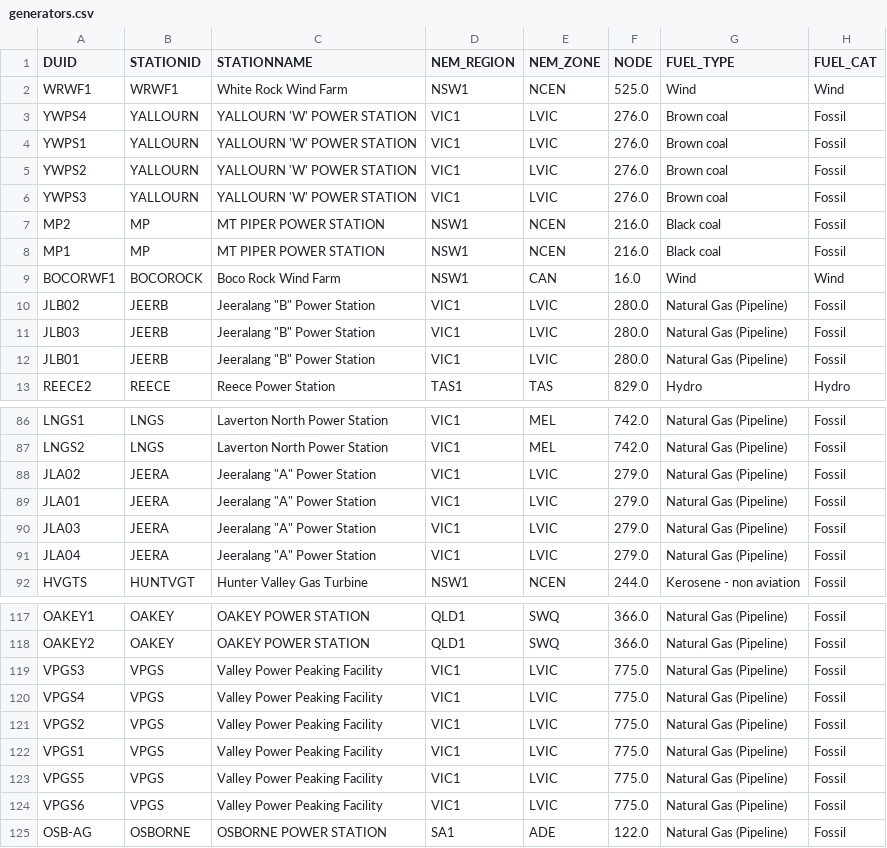
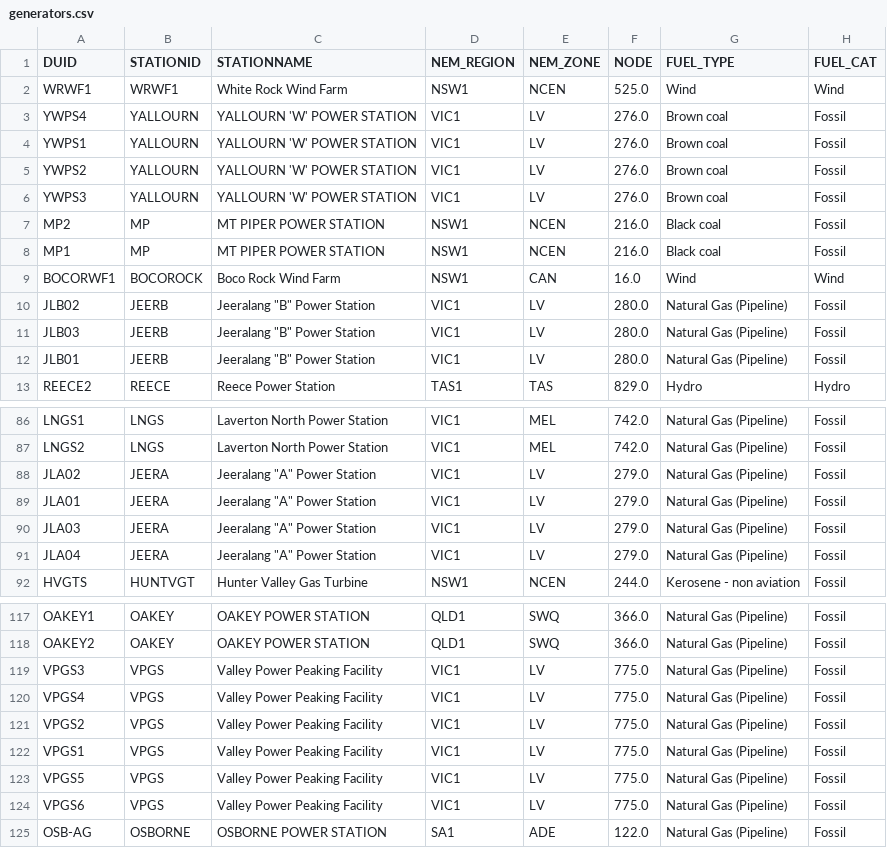
Before and after one commit to akxen/egrimod-nem-dataset, a CSV file: generators/generators.csv, drawn as a sheet; only a part is shown, gaps mark what is left out; the diff covers the shown part only; the diff names each change by its address in the sheet, - before the commit and + after, or states it on an @@ line.

```diff
--- a/generators/generators.csv
+++ b/generators/generators.csv
-E3:E6 (NEM_ZONE): LVIC
+E3:E6 (NEM_ZONE): LV
-E10:E12 (NEM_ZONE): LVIC
+E10:E12 (NEM_ZONE): LV
-E88:E91 (NEM_ZONE): LVIC
+E88:E91 (NEM_ZONE): LV
-E119:E124 (NEM_ZONE): LVIC
+E119:E124 (NEM_ZONE): LV
```
Also changed, not shown: 8 edited cells elsewhere in this file, network/network_nodes.csv, 6 other files.
